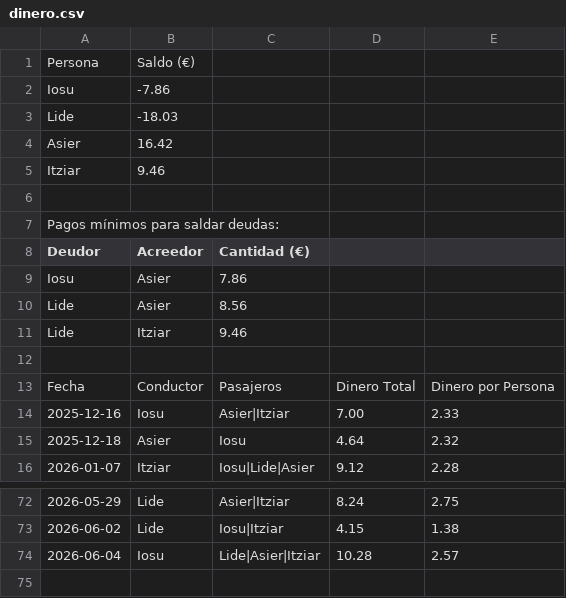
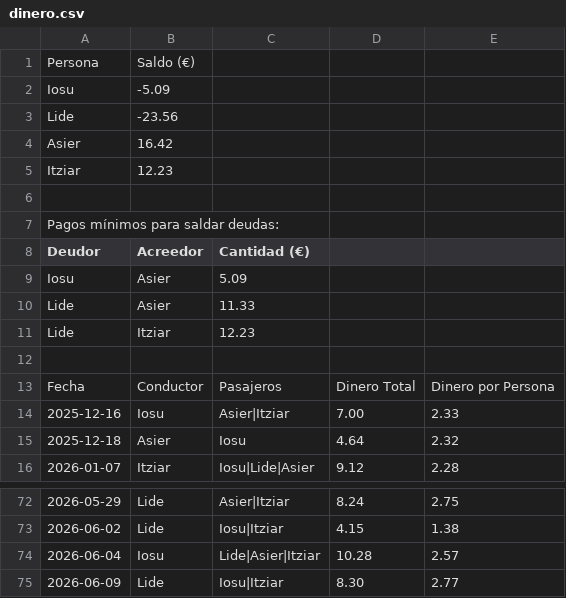
Before and after one commit to iosugomez/kotxea-backend, a CSV file: datos/dinero.csv, drawn as a sheet; only a part is shown, gaps mark what is left out.

Commit message:
Update dinero.csv 2026-06-09T12:01:52.323104

```diff
--- a/datos/dinero.csv
+++ b/datos/dinero.csv
@@ -1,6 +1,6 @@
 Persona,Saldo (€)
-Iosu,-7.86
-Lide,-18.03
+Iosu,-5.09
+Lide,-23.56
 Asier,16.42
-Itziar,9.46
+Itziar,12.23
 
@@ -8,5 +8,5 @@ Pagos mínimos para saldar deudas:
 Deudor,Acreedor,Cantidad (€)
-Iosu,Asier,7.86
-Lide,Asier,8.56
-Lide,Itziar,9.46
+Iosu,Asier,5.09
+Lide,Asier,11.33
+Lide,Itziar,12.23
 
@@ -74 +74,2 @@ Fecha,Conductor,Pasajeros,Dinero Total,Dinero por Persona
 2026-06-04,Iosu,"Lide|Asier|Itziar",10.28,2.57
+2026-06-09,Lide,"Iosu|Itziar",8.30,2.77
```
